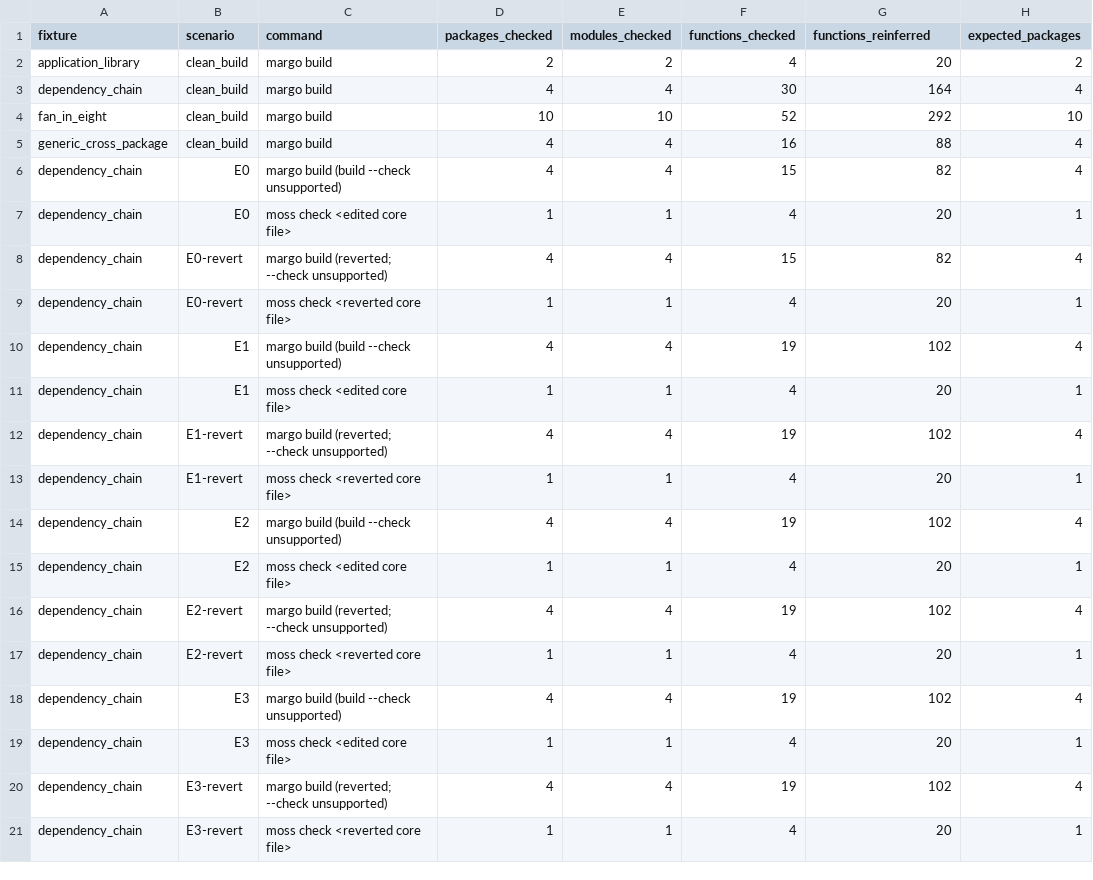
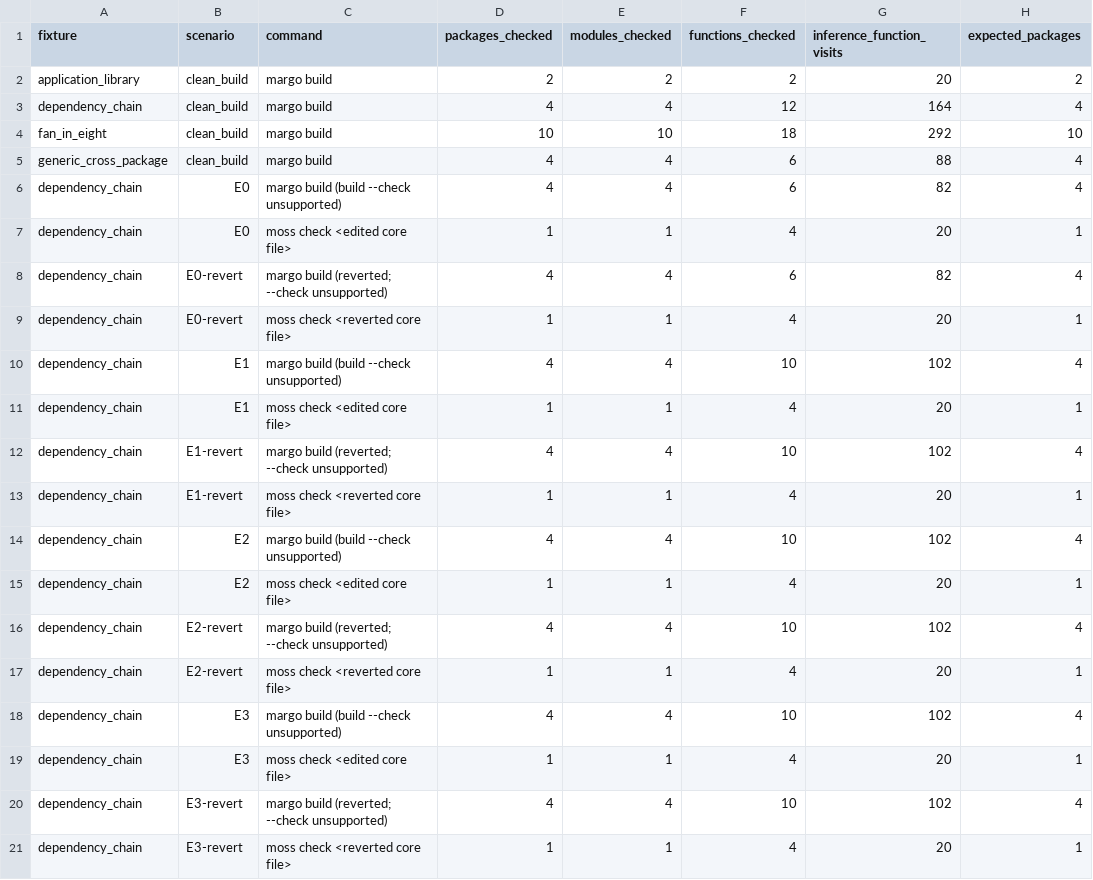
Before and after one commit to kuttyb/moss, a CSV file: benchmarks/phase26_1/results/m1_phase26_main.csv, drawn as a sheet.

Commit message:
Clarify Phase 26.1 M1 work counters [skip ci]
Measure source-function checker entry occurrences separately from declarations admitted to a Checker, and label inference visits as visits. Make the Margo check-mode probe treat only argparse's explicit unsupported-option error as a fallback. Clarify the R1/R2 hash-only byte-read exception per user direction and link the tracked M1 counter CSV. Local M1 suite and compiler-perf passed; full corpus differential and make check remain to run after this profiling-only counter addition.

```diff
--- a/benchmarks/phase26_1/results/m1_phase26_main.csv
+++ b/benchmarks/phase26_1/results/m1_phase26_main.csv
@@ -1,21 +1,21 @@
-fixture,scenario,command,packages_checked,modules_checked,functions_checked,functions_reinferred,expected_packages
-application_library,clean_build,margo build,2,2,4,20,2
-dependency_chain,clean_build,margo build,4,4,30,164,4
-fan_in_eight,clean_build,margo build,10,10,52,292,10
-generic_cross_package,clean_build,margo build,4,4,16,88,4
-dependency_chain,E0,margo build (build --check unsupported),4,4,15,82,4
+fixture,scenario,command,packages_checked,modules_checked,functions_checked,inference_function_visits,expected_packages
+application_library,clean_build,margo build,2,2,2,20,2
+dependency_chain,clean_build,margo build,4,4,12,164,4
+fan_in_eight,clean_build,margo build,10,10,18,292,10
+generic_cross_package,clean_build,margo build,4,4,6,88,4
+dependency_chain,E0,margo build (build --check unsupported),4,4,6,82,4
 dependency_chain,E0,moss check <edited core file>,1,1,4,20,1
-dependency_chain,E0-revert,margo build (reverted; --check unsupported),4,4,15,82,4
+dependency_chain,E0-revert,margo build (reverted; --check unsupported),4,4,6,82,4
 dependency_chain,E0-revert,moss check <reverted core file>,1,1,4,20,1
-dependency_chain,E1,margo build (build --check unsupported),4,4,19,102,4
+dependency_chain,E1,margo build (build --check unsupported),4,4,10,102,4
 dependency_chain,E1,moss check <edited core file>,1,1,4,20,1
-dependency_chain,E1-revert,margo build (reverted; --check unsupported),4,4,19,102,4
+dependency_chain,E1-revert,margo build (reverted; --check unsupported),4,4,10,102,4
 dependency_chain,E1-revert,moss check <reverted core file>,1,1,4,20,1
-dependency_chain,E2,margo build (build --check unsupported),4,4,19,102,4
+dependency_chain,E2,margo build (build --check unsupported),4,4,10,102,4
 dependency_chain,E2,moss check <edited core file>,1,1,4,20,1
-dependency_chain,E2-revert,margo build (reverted; --check unsupported),4,4,19,102,4
+dependency_chain,E2-revert,margo build (reverted; --check unsupported),4,4,10,102,4
 dependency_chain,E2-revert,moss check <reverted core file>,1,1,4,20,1
-dependency_chain,E3,margo build (build --check unsupported),4,4,19,102,4
+dependency_chain,E3,margo build (build --check unsupported),4,4,10,102,4
 dependency_chain,E3,moss check <edited core file>,1,1,4,20,1
-dependency_chain,E3-revert,margo build (reverted; --check unsupported),4,4,19,102,4
+dependency_chain,E3-revert,margo build (reverted; --check unsupported),4,4,10,102,4
 dependency_chain,E3-revert,moss check <reverted core file>,1,1,4,20,1
```
Also changed, not shown: 4 other files.
